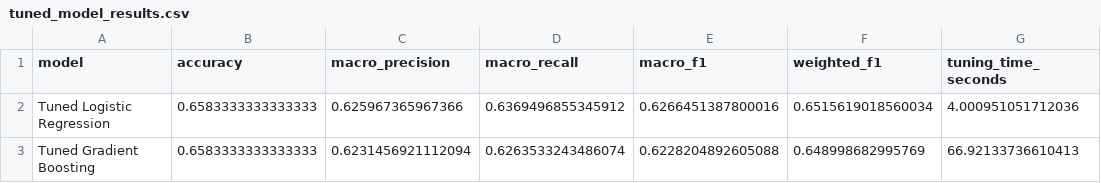
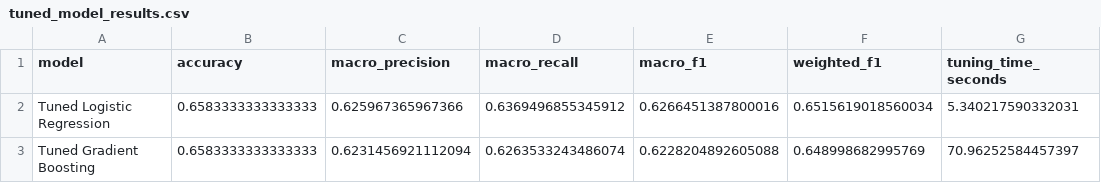
Before and after one commit to Aswinesag/ads-hospital-project, a CSV file: reports/experiment_4/tuned_model_results.csv, drawn as a sheet.

```diff
--- a/reports/experiment_4/tuned_model_results.csv
+++ b/reports/experiment_4/tuned_model_results.csv
@@ -1,3 +1,3 @@
 model,accuracy,macro_precision,macro_recall,macro_f1,weighted_f1,tuning_time_seconds
-Tuned Logistic Regression,0.6583333333333333,0.625967365967366,0.6369496855345912,0.6266451387800016,0.6515619018560034,4.000951051712036
-Tuned Gradient Boosting,0.6583333333333333,0.6231456921112094,0.6263533243486074,0.6228204892605088,0.648998682995769,66.92133736610413
+Tuned Logistic Regression,0.6583333333333333,0.625967365967366,0.6369496855345912,0.6266451387800016,0.6515619018560034,5.340217590332031
+Tuned Gradient Boosting,0.6583333333333333,0.6231456921112094,0.6263533243486074,0.6228204892605088,0.648998682995769,70.96252584457397
```
Also changed, not shown: reports/experiment_4/baseline_model_results.csv, reports/experiment_4/mlflow_run_summary.csv, 44 other files.
